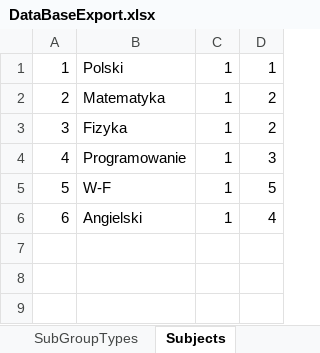
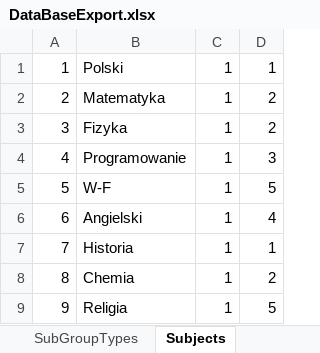
Before and after one commit to GabrielRogala/STGweb, an Excel workbook: DataBaseExport.xlsx, sheet Subjects, drawn as a sheet; values as stored, in another font and other column widths than the file's, no borders; the diff names each change by its address in the sheet, - before the commit and + after, or states it on an @@ line.

```diff
--- a/DataBaseExport.xlsx (sheet Subjects)
+++ b/DataBaseExport.xlsx (sheet Subjects)
+row 7: 7 | Historia | 1 | 1
+row 8: 8 | Chemia | 1 | 2
+row 9: 9 | Religia | 1 | 5
```
Also changed, not shown: sheet Groups, sheet Rooms, sheet Teachers, sheet SubGroupTypes, sheet Lessons, sheet RoomTypes, other sheet tabs, 22 other files.
